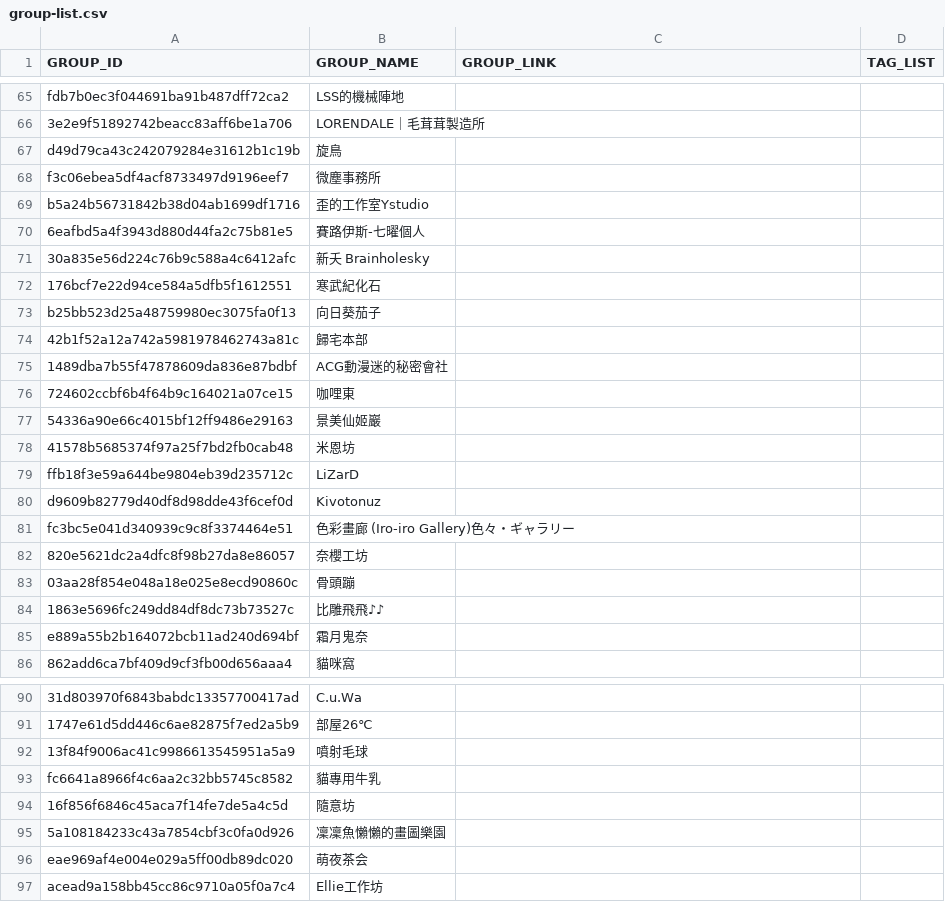
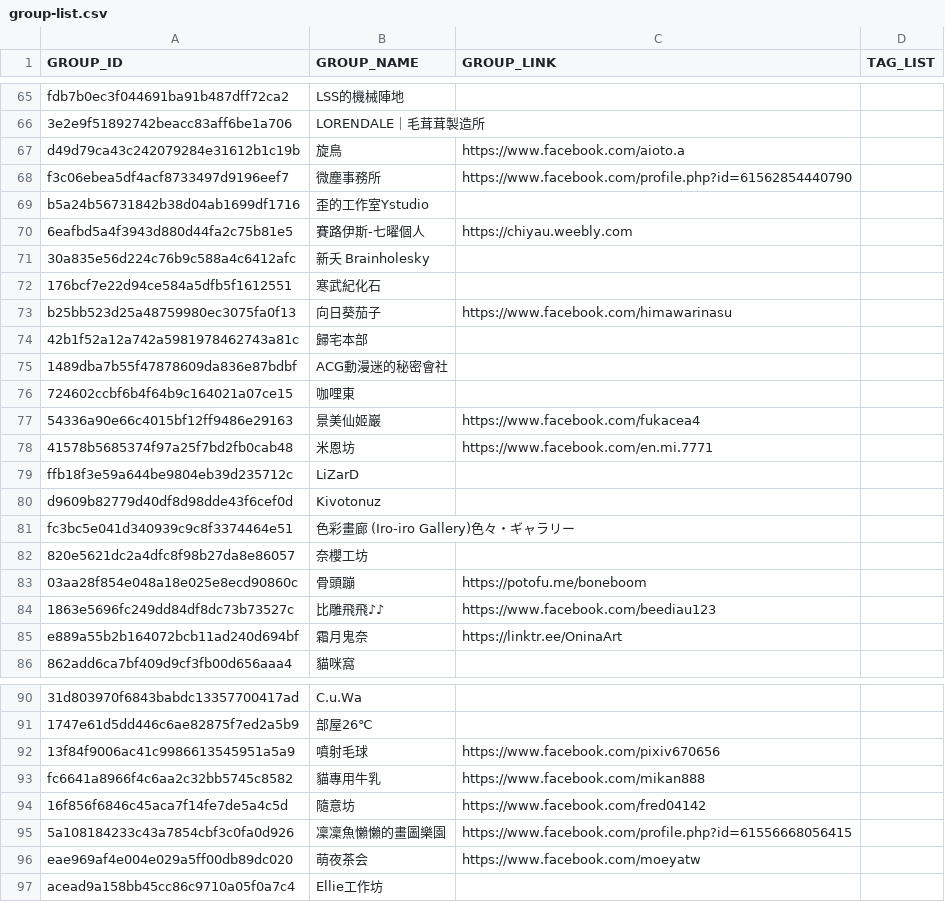
Before and after one commit to nh60211as/DoujinMapMarker, a CSV file: data/PF42/group-list.csv, drawn as a sheet; only a part is shown, gaps mark what is left out; the diff covers the shown part only; the diff names each change by its address in the sheet, - before the commit and + after, or states it on an @@ line.

Commit message:
feat: update group links

```diff
--- a/data/PF42/group-list.csv
+++ b/data/PF42/group-list.csv
-C67 (GROUP_LINK): (empty)
+C67 (GROUP_LINK): https://www.facebook.com/aioto.a
-C68 (GROUP_LINK): (empty)
+C68 (GROUP_LINK): https://www.facebook.com/profile.php?id=61562854440790
-C70 (GROUP_LINK): (empty)
+C70 (GROUP_LINK): https://chiyau.weebly.com
-C73 (GROUP_LINK): (empty)
+C73 (GROUP_LINK): https://www.facebook.com/himawarinasu
-C77 (GROUP_LINK): (empty)
+C77 (GROUP_LINK): https://www.facebook.com/fukacea4
-C78 (GROUP_LINK): (empty)
+C78 (GROUP_LINK): https://www.facebook.com/en.mi.7771
-C83 (GROUP_LINK): (empty)
+C83 (GROUP_LINK): https://potofu.me/boneboom
-C84 (GROUP_LINK): (empty)
+C84 (GROUP_LINK): https://www.facebook.com/beediau123
-C85 (GROUP_LINK): (empty)
+C85 (GROUP_LINK): https://linktr.ee/OninaArt
-C92 (GROUP_LINK): (empty)
+C92 (GROUP_LINK): https://www.facebook.com/pixiv670656
-C93 (GROUP_LINK): (empty)
+C93 (GROUP_LINK): https://www.facebook.com/mikan888
-C94 (GROUP_LINK): (empty)
+C94 (GROUP_LINK): https://www.facebook.com/fred04142
-C95 (GROUP_LINK): (empty)
+C95 (GROUP_LINK): https://www.facebook.com/profile.php?id=61556668056415
-C96 (GROUP_LINK): (empty)
+C96 (GROUP_LINK): https://www.facebook.com/moeyatw
```
Also changed, not shown: 59 edited cells elsewhere in this file, 1 other file.
